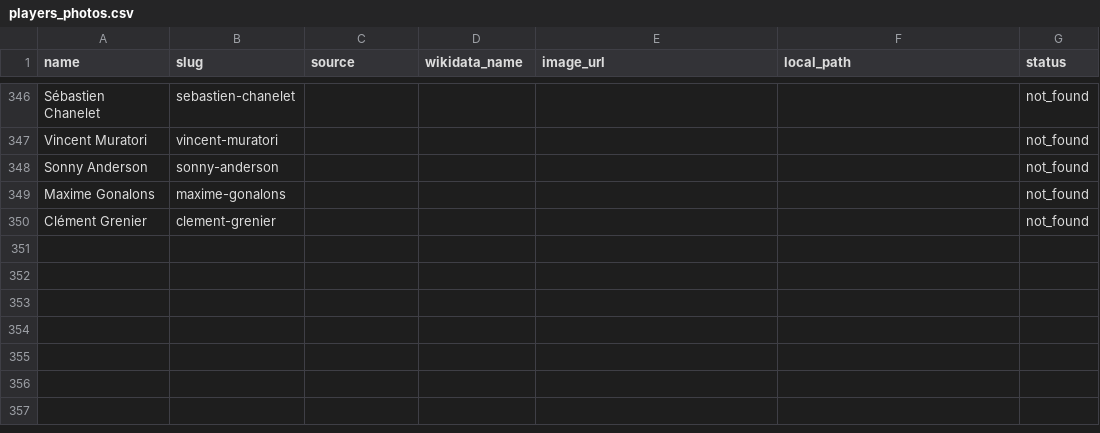
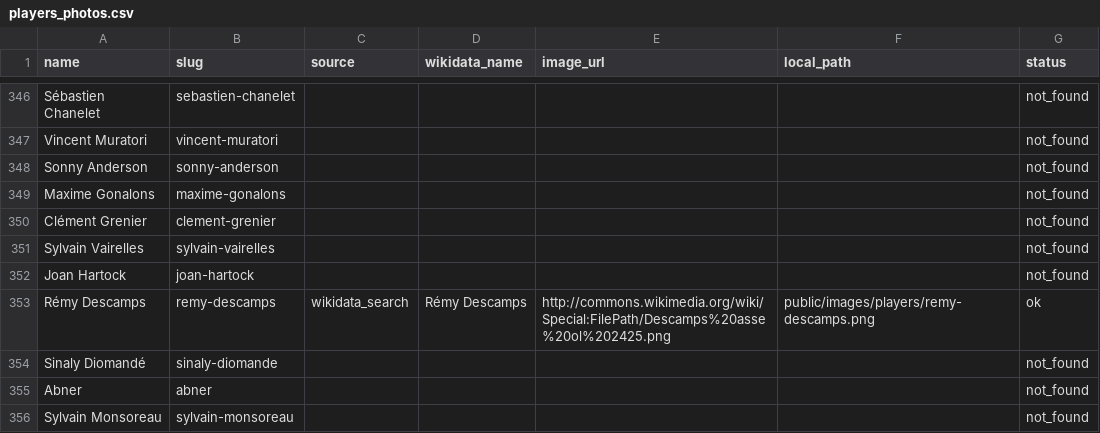
Before and after one commit to Naeldajani/OL_Project, a CSV file: data-research/csv/players_photos.csv, drawn as a sheet; only a part is shown, gaps mark what is left out.

```diff
--- a/data-research/csv/players_photos.csv
+++ b/data-research/csv/players_photos.csv
@@ -350 +350,7 @@ Maxime Gonalons,maxime-gonalons,,,,,not_found
 Clément Grenier,clement-grenier,,,,,not_found
+Sylvain Vairelles,sylvain-vairelles,,,,,not_found
+Joan Hartock,joan-hartock,,,,,not_found
+Rémy Descamps,remy-descamps,wikidata_search,Rémy Descamps,http://commons.wikimedia.org/wiki/Special:FilePath/Descamps%20asse%20ol%202425.png,public/images/players/remy-descamps.png,ok
+Sinaly Diomandé,sinaly-diomande,,,,,not_found
+Abner,abner,,,,,not_found
+Sylvain Monsoreau,sylvain-monsoreau,,,,,not_found
```
Also changed, not shown: 1 other file.
